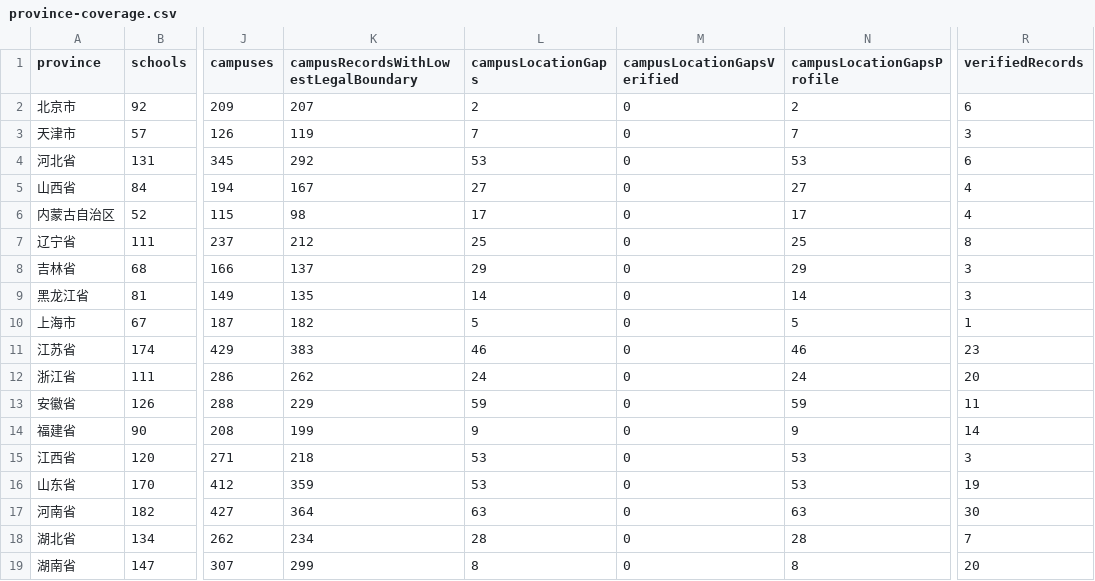
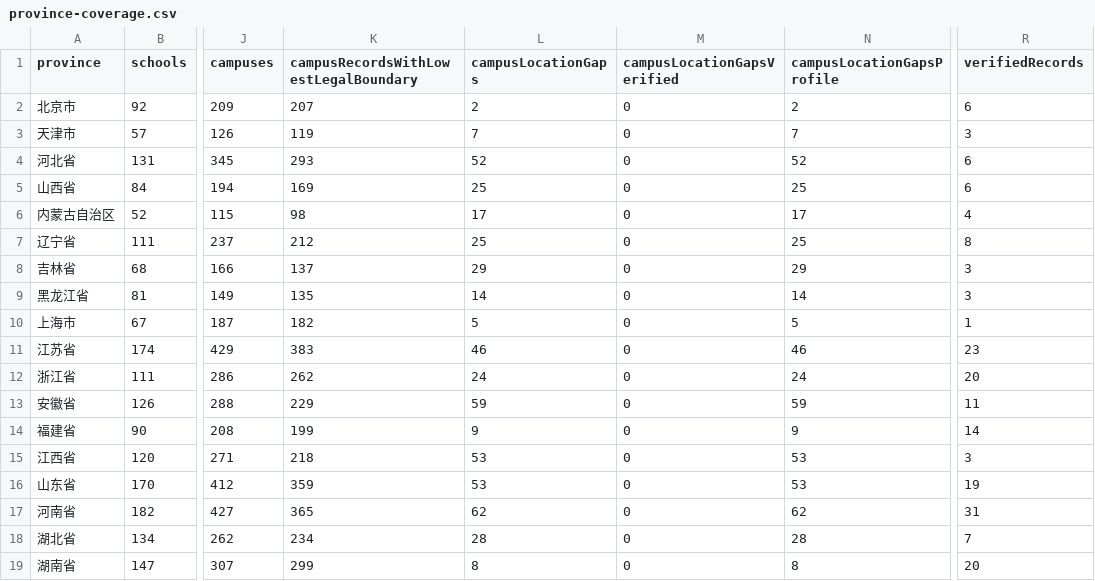
Before and after one commit to ProfessorZhi/china-university-atlas, a CSV file: reports/province-coverage.csv, drawn as a sheet; only a part is shown, gaps mark what is left out; the diff names each change by its address in the sheet, - before the commit and + after, or states it on an @@ line.

```diff
--- a/reports/province-coverage.csv
+++ b/reports/province-coverage.csv
-K4: 292
+K4: 293
-L4 (campusLocationGaps): 53
+L4 (campusLocationGaps): 52
-N4 (campusLocationGapsProfile): 53
+N4 (campusLocationGapsProfile): 52
-K5: 167
+K5: 169
-L5 (campusLocationGaps): 27
+L5 (campusLocationGaps): 25
-N5 (campusLocationGapsProfile): 27
+N5 (campusLocationGapsProfile): 25
-R5 (verifiedRecords): 4
+R5 (verifiedRecords): 6
-K17: 364
+K17: 365
-L17 (campusLocationGaps): 63
+L17 (campusLocationGaps): 62
-N17 (campusLocationGapsProfile): 63
+N17 (campusLocationGapsProfile): 62
-R17 (verifiedRecords): 30
+R17 (verifiedRecords): 31
```
Also changed, not shown: reports/campus-location-gaps.csv, 3 other files.
